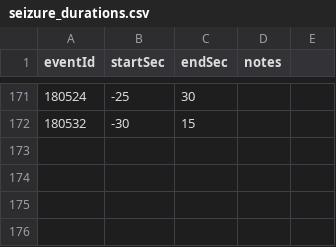
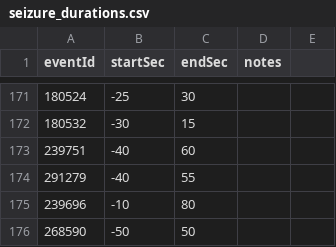
Before and after one commit to OpenSeizureDetector/OpenSeizureDatabase, a CSV file: curator_tools/seizure_durations.csv, drawn as a sheet; only a part is shown, gaps mark what is left out; the diff names each change by its address in the sheet, - before the commit and + after, or states it on an @@ line.

Commit message:
Updated seizure durations to 12 oct 2024

```diff
--- a/curator_tools/seizure_durations.csv
+++ b/curator_tools/seizure_durations.csv
+row 173: 239751 | -40 | 60
+row 174: 291279 | -40 | 55
+row 175: 239696 | -10 | 80
+row 176: 268590 | -50 | 50
```
